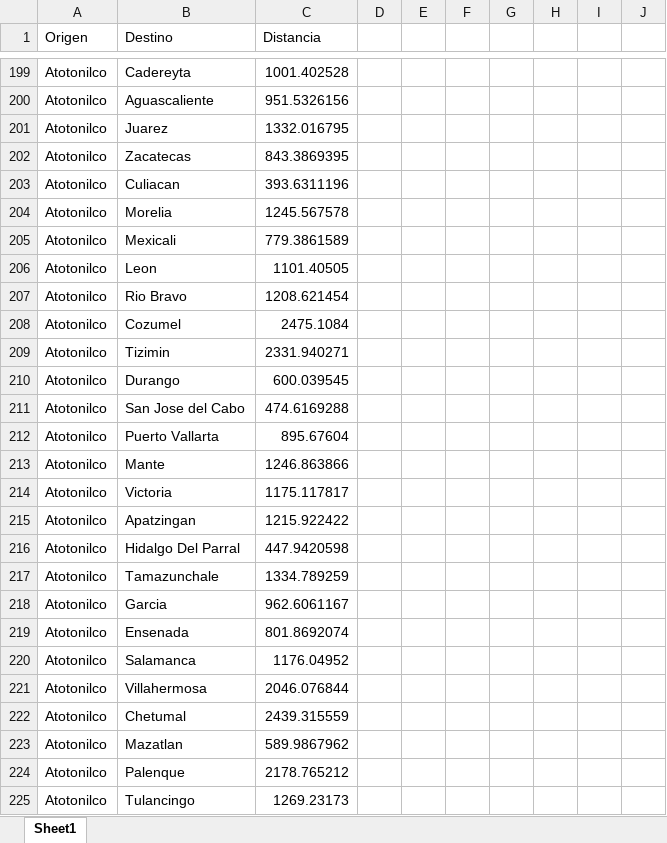
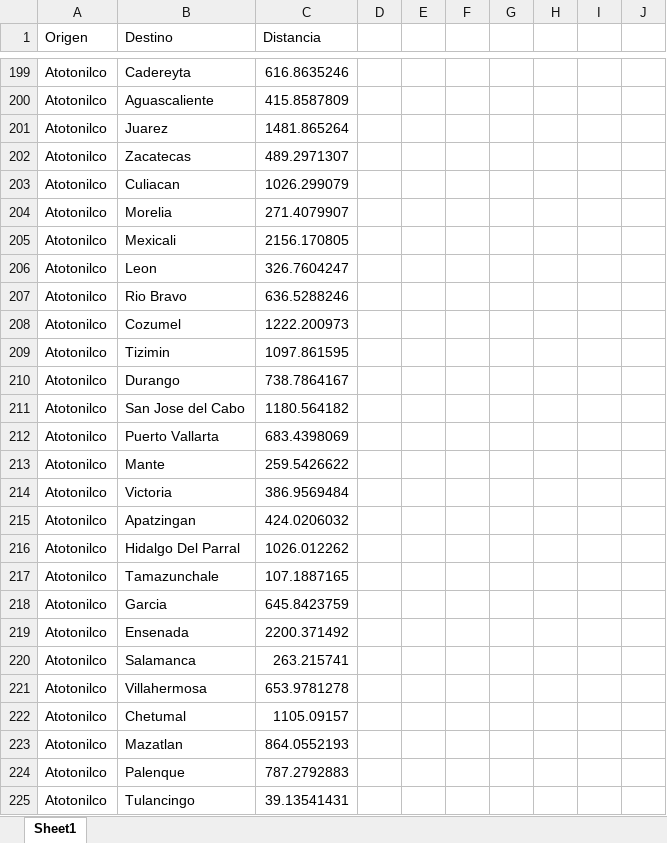
Before and after one commit to javiervf/DS-de-Cimex, an Excel workbook: Rutas_Cemix_Origen_TodosDestinos.xlsx, sheet Sheet1, drawn as a sheet; only a part is shown, gaps mark what is left out; values as stored, in another font and other column widths than the file's, no borders; the diff covers the shown part only; the diff names each change by its address in the sheet, - before the commit and + after, or states it on an @@ line.

```diff
--- a/Rutas_Cemix_Origen_TodosDestinos.xlsx (sheet Sheet1)
+++ b/Rutas_Cemix_Origen_TodosDestinos.xlsx (sheet Sheet1)
-C199 (Distancia): 1001.402528
+C199 (Distancia): 616.8635246
-C200 (Distancia): 951.5326156
+C200 (Distancia): 415.8587809
-C201 (Distancia): 1332.016795
+C201 (Distancia): 1481.865264
-C202 (Distancia): 843.3869395
+C202 (Distancia): 489.2971307
-C203 (Distancia): 393.6311196
+C203 (Distancia): 1026.299079
-C204 (Distancia): 1245.567578
+C204 (Distancia): 271.4079907
-C205 (Distancia): 779.3861589
+C205 (Distancia): 2156.170805
-C206 (Distancia): 1101.40505
+C206 (Distancia): 326.7604247
-C207 (Distancia): 1208.621454
+C207 (Distancia): 636.5288246
-C208 (Distancia): 2475.1084
+C208 (Distancia): 1222.200973
-C209 (Distancia): 2331.940271
+C209 (Distancia): 1097.861595
-C210 (Distancia): 600.039545
+C210 (Distancia): 738.7864167
-C211 (Distancia): 474.6169288
+C211 (Distancia): 1180.564182
-C212 (Distancia): 895.67604
+C212 (Distancia): 683.4398069
-C213 (Distancia): 1246.863866
+C213 (Distancia): 259.5426622
-C214 (Distancia): 1175.117817
+C214 (Distancia): 386.9569484
-C215 (Distancia): 1215.922422
+C215 (Distancia): 424.0206032
-C216 (Distancia): 447.9420598
+C216 (Distancia): 1026.012262
-C217 (Distancia): 1334.789259
+C217 (Distancia): 107.1887165
-C218 (Distancia): 962.6061167
+C218 (Distancia): 645.8423759
-C219 (Distancia): 801.8692074
+C219 (Distancia): 2200.371492
-C220 (Distancia): 1176.04952
+C220 (Distancia): 263.215741
-C221 (Distancia): 2046.076844
+C221 (Distancia): 653.9781278
-C222 (Distancia): 2439.315559
+C222 (Distancia): 1105.09157
-C223 (Distancia): 589.9867962
+C223 (Distancia): 864.0552193
-C224 (Distancia): 2178.765212
+C224 (Distancia): 787.2792883
-C225 (Distancia): 1269.23173
+C225 (Distancia): 39.13541431
```
Also changed, not shown: 777 edited cells elsewhere in this sheet.
